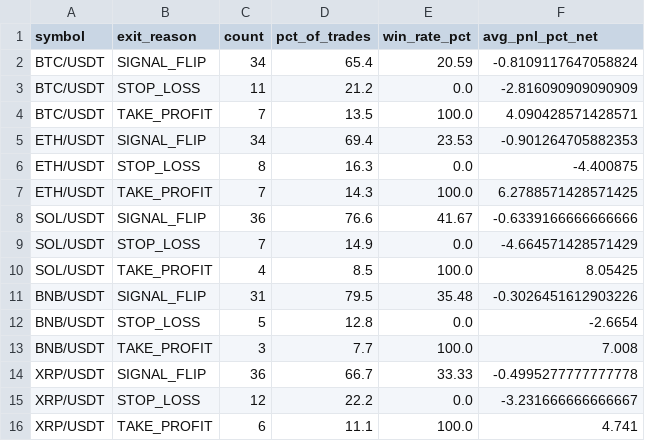
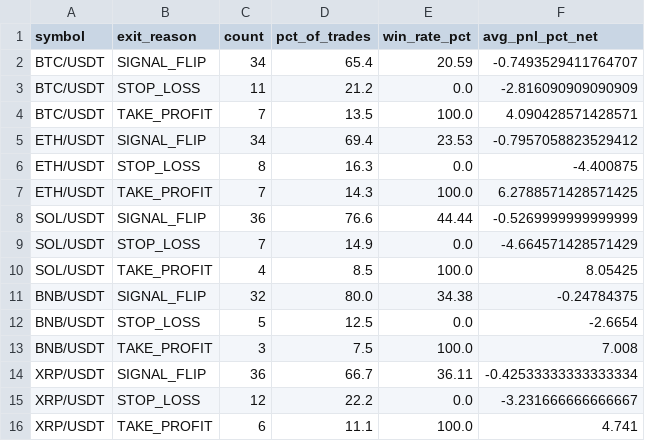
Before and after one commit to KamranPA/Crypto_momentum_signal_bot, a CSV file: results/diagnostics.csv, drawn as a sheet.

```diff
--- a/results/diagnostics.csv
+++ b/results/diagnostics.csv
@@ -1,15 +1,15 @@
 symbol,exit_reason,count,pct_of_trades,win_rate_pct,avg_pnl_pct_net
-BTC/USDT,SIGNAL_FLIP,34,65.4,20.59,-0.8109117647058824
+BTC/USDT,SIGNAL_FLIP,34,65.4,20.59,-0.7493529411764707
 BTC/USDT,STOP_LOSS,11,21.2,0.0,-2.816090909090909
 BTC/USDT,TAKE_PROFIT,7,13.5,100.0,4.090428571428571
-ETH/USDT,SIGNAL_FLIP,34,69.4,23.53,-0.901264705882353
+ETH/USDT,SIGNAL_FLIP,34,69.4,23.53,-0.7957058823529412
 ETH/USDT,STOP_LOSS,8,16.3,0.0,-4.400875
 ETH/USDT,TAKE_PROFIT,7,14.3,100.0,6.2788571428571425
-SOL/USDT,SIGNAL_FLIP,36,76.6,41.67,-0.6339166666666666
+SOL/USDT,SIGNAL_FLIP,36,76.6,44.44,-0.5269999999999999
 SOL/USDT,STOP_LOSS,7,14.9,0.0,-4.664571428571429
 SOL/USDT,TAKE_PROFIT,4,8.5,100.0,8.05425
-BNB/USDT,SIGNAL_FLIP,31,79.5,35.48,-0.3026451612903226
-BNB/USDT,STOP_LOSS,5,12.8,0.0,-2.6654
-BNB/USDT,TAKE_PROFIT,3,7.7,100.0,7.008
-XRP/USDT,SIGNAL_FLIP,36,66.7,33.33,-0.4995277777777778
+BNB/USDT,SIGNAL_FLIP,32,80.0,34.38,-0.24784375
+BNB/USDT,STOP_LOSS,5,12.5,0.0,-2.6654
+BNB/USDT,TAKE_PROFIT,3,7.5,100.0,7.008
+XRP/USDT,SIGNAL_FLIP,36,66.7,36.11,-0.42533333333333334
 XRP/USDT,STOP_LOSS,12,22.2,0.0,-3.231666666666667
```
Also changed, not shown: results/summary.csv, results/trades_BNB_USDT.csv, 4 other files.
